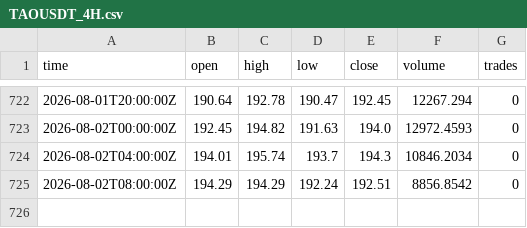
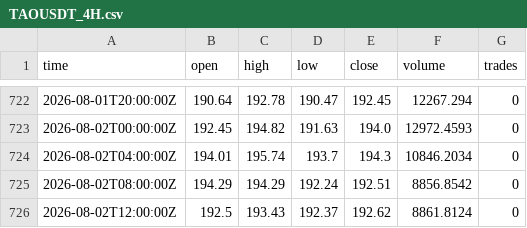
Before and after one commit to aferguson227/Crypto-regime-manager, a CSV file: data/TAOUSDT_4H.csv, drawn as a sheet; only a part is shown, gaps mark what is left out.

```diff
--- a/data/TAOUSDT_4H.csv
+++ b/data/TAOUSDT_4H.csv
@@ -725 +725,2 @@ time,open,high,low,close,volume,trades
 2026-08-02T08:00:00Z,194.29,194.29,192.24,192.51,8856.8542,0
+2026-08-02T12:00:00Z,192.5,193.43,192.37,192.62,8861.8124,0
```
Also changed, not shown: 3 other files.
